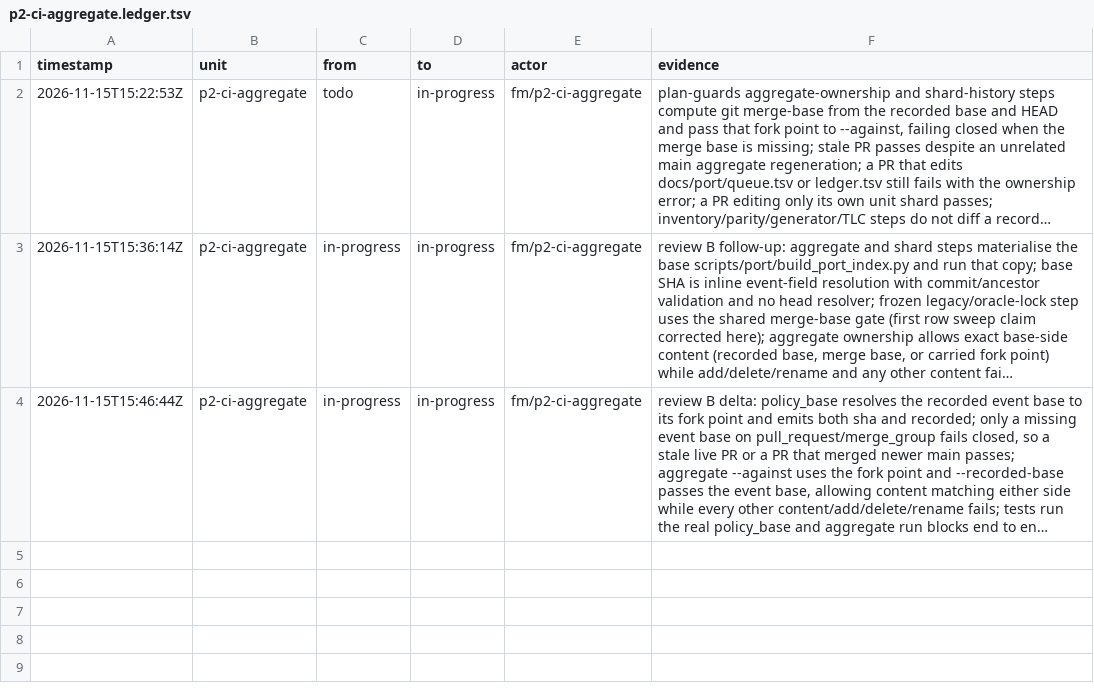
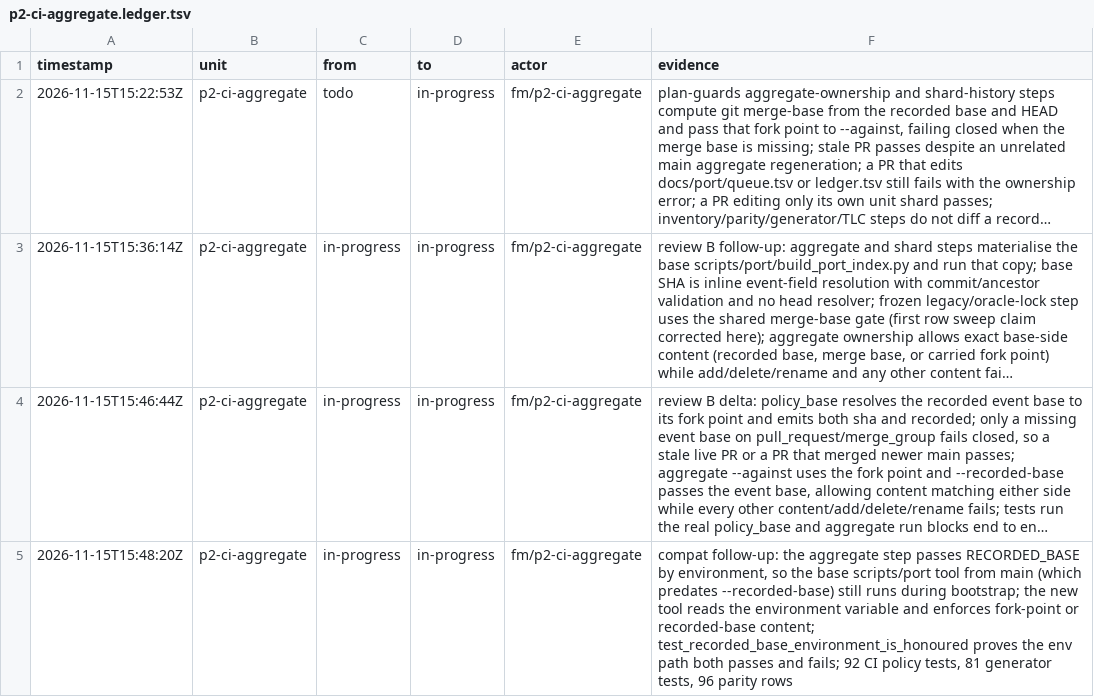
Before and after one commit to seanburkes/playnite-linux, a TSV file: docs/port/units/p2-ci-aggregate.ledger.tsv, drawn as a sheet; long unchanged cells end in …; the diff names each change by its address in the sheet, - before the commit and + after, or states it on an @@ line.

Commit message:
fix(p2-ci-aggregate): pass the recorded base through the environment

```diff
--- a/docs/port/units/p2-ci-aggregate.ledger.tsv
+++ b/docs/port/units/p2-ci-aggregate.ledger.tsv
+row 5: 2026-11-15T15:48:20Z | p2-ci-aggregate | in-progress | in-progress | fm/p2-ci-aggregate | compat follow-up: the aggregate step passes RECORDED_BASE by environment, so the base scripts/port tool from main (which predates --recorded-base) still runs during bootstrap; the new tool reads the environment variable and enforces fork-point or recorded-base content; test_recorded_base_environment_is_honoured proves the env path both passes and fails; 92 CI policy tests, 81 generator tests, 96 parity rows
```
Also changed, not shown: 3 other files.
